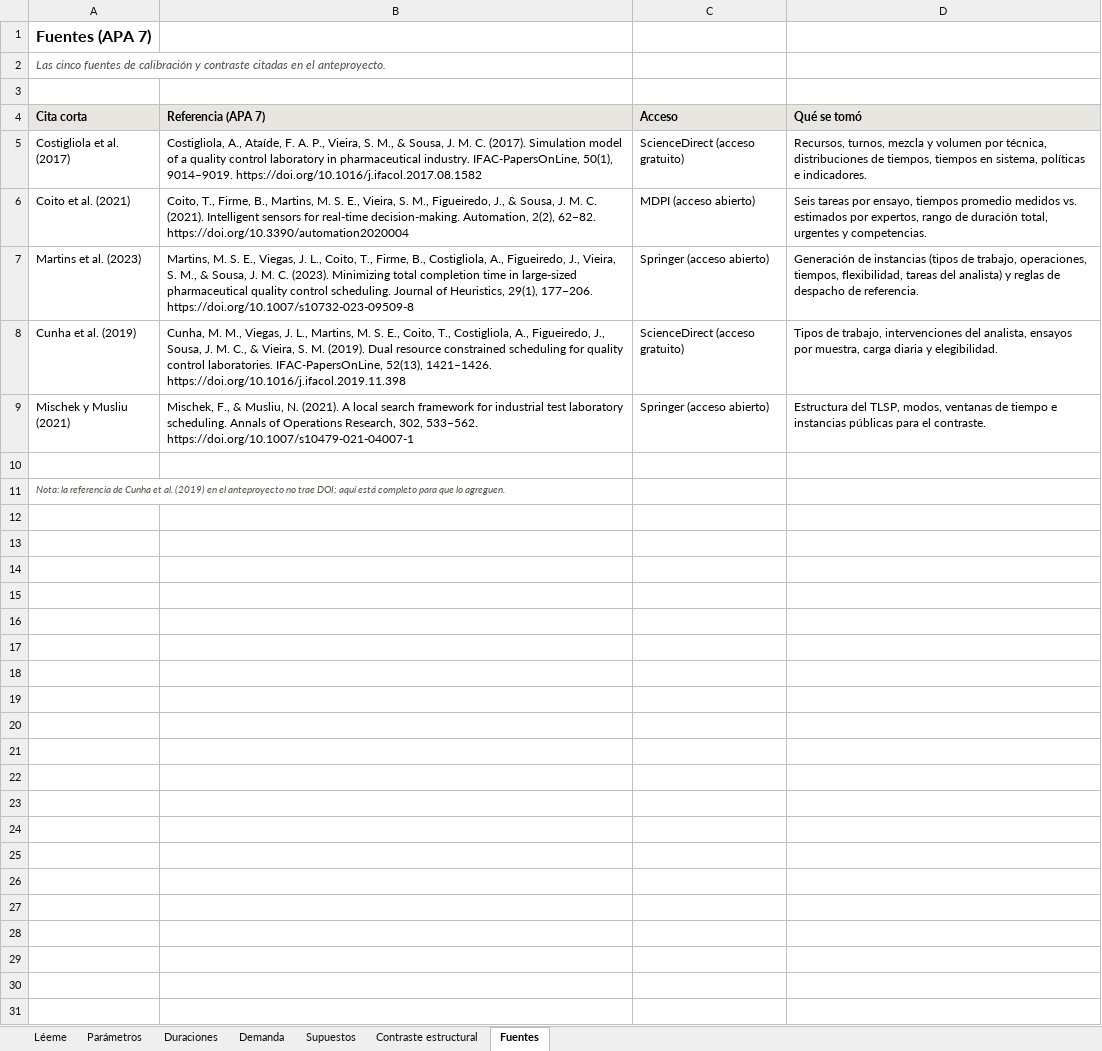
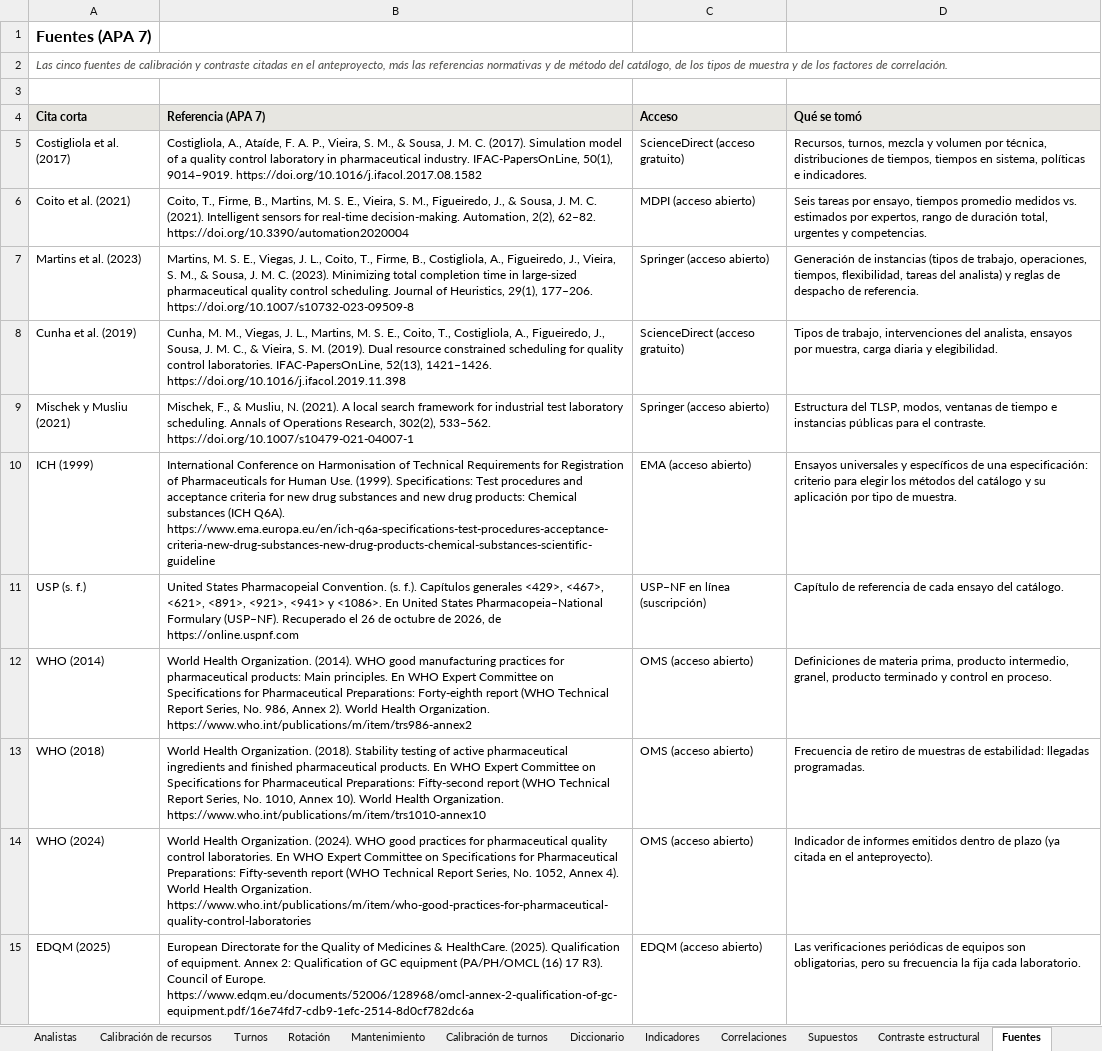
Before and after one commit to Carl0sD4/Trabajo-de-grado-, an Excel workbook: datos/parametros/Parametros_generador_tesis.xlsx, sheet Fuentes, drawn as a sheet; only a part is shown; the shorter side is filled out with more unchanged rows; values as stored, in another font and other column widths than the file's, no borders; the diff covers the shown part only; the diff names each change by its address in the sheet, - before the commit and + after, or states it on an @@ line.

```diff
--- a/datos/parametros/Parametros_generador_tesis.xlsx (sheet Fuentes)
+++ b/datos/parametros/Parametros_generador_tesis.xlsx (sheet Fuentes)
+sheet tab: Analistas
+sheet tab: Calibración de recursos
+sheet tab: Turnos
+sheet tab: Rotación
+sheet tab: Mantenimiento
+sheet tab: Calibración de turnos
+sheet tab: Diccionario
+sheet tab: Indicadores
+sheet tab: Correlaciones
-A2 (Cita corta): …en el anteproyecto.
+A2 (Cita corta): …en el anteproyecto, más las referencias normativas y de método del catálogo, de los tipos de muestra y de los factores de correlación.
-B9 (Referencia (APA 7)): …Operations Research, 302, 533–562. https://doi.org/10.1007/s10479-021-04007-1
+B9 (Referencia (APA 7)): …Operations Research, 302(2), 533–562. https://doi.org/10.1007/s10479-021-04007-1
+row 10: ICH (1999) | International Conference on Harmonisation of Technical Requirements for Registration of Pharmaceuticals for Human Use. (1999). Specifications: Test procedures and acceptance criteria for new drug substances and new drug products: Chemical substances (ICH Q6A). https://www.ema.europa.eu/en/ich-q6a-specifications-test-procedures-acceptance-criteria-new-drug-substances-new-drug-products-chemical-substances-scientific-guideline | EMA (acceso abierto) | Ensayos universales y específicos de una especificación: criterio para elegir los métodos del catálogo y su aplicación por tipo de muestra.
+row 11: USP (s. f.) | United States Pharmacopeial Convention. (s. f.). Capítulos generales <429>, <467>, <621>, <891>, <921>, <941> y <1086>. En United States Pharmacopeia–National Formulary (USP–NF). Recuperado el 26 de octubre de 2026, de https://online.uspnf.com | USP–NF en línea (suscripción) | Capítulo de referencia de cada ensayo del catálogo.
+row 12: WHO (2014) | World Health Organization. (2014). WHO good manufacturing practices for pharmaceutical products: Main principles. En WHO Expert Committee on Specifications for Pharmaceutical Preparations: Forty-eighth report (WHO Technical Report Series, No. 986, Annex 2). World Health Organization. https://www.who.int/publications/m/item/trs986-annex2 | OMS (acceso abierto) | Definiciones de materia prima, producto intermedio, granel, producto terminado y control en proceso.
+row 13: WHO (2018) | World Health Organization. (2018). Stability testing of active pharmaceutical ingredients and finished pharmaceutical products. En WHO Expert Committee on Specifications for Pharmaceutical Preparations: Fifty-second report (WHO Technical Report Series, No. 1010, Annex 10). World Health Organization. https://www.who.int/publications/m/item/trs1010-annex10 | OMS (acceso abierto) | Frecuencia de retiro de muestras de estabilidad: llegadas programadas.
+row 14: WHO (2024) | World Health Organization. (2024). WHO good practices for pharmaceutical quality control laboratories. En WHO Expert Committee on Specifications for Pharmaceutical Preparations: Fifty-seventh report (WHO Technical Report Series, No. 1052, Annex 4). World Health Organization. https://www.who.int/publications/m/item/who-good-practices-for-pharmaceutical-quality-control-laboratories | OMS (acceso abierto) | Indicador de informes emitidos dentro de plazo (ya citada en el anteproyecto).
+row 15: EDQM (2025) | European Directorate for the Quality of Medicines & HealthCare. (2025). Qualification of equipment. Annex 2: Qualification of GC equipment (PA/PH/OMCL (16) 17 R3). Council of Europe. https://www.edqm.eu/documents/52006/128968/omcl-annex-2-qualification-of-gc-equipment.pdf/16e74fd7-cdb9-1efc-2514-8d0cf782dc6a | EDQM (acceso abierto) | Las verificaciones periódicas de equipos son obligatorias, pero su frecuencia la fija cada laboratorio.
```
Also changed, not shown: 6 added rows elsewhere in this sheet, sheet Parámetros, sheet Supuestos, sheet Léeme, sheet Duraciones, sheet Demanda, sheet Contraste estructural, other sheet tabs, charts or pictures, 34 other files.
